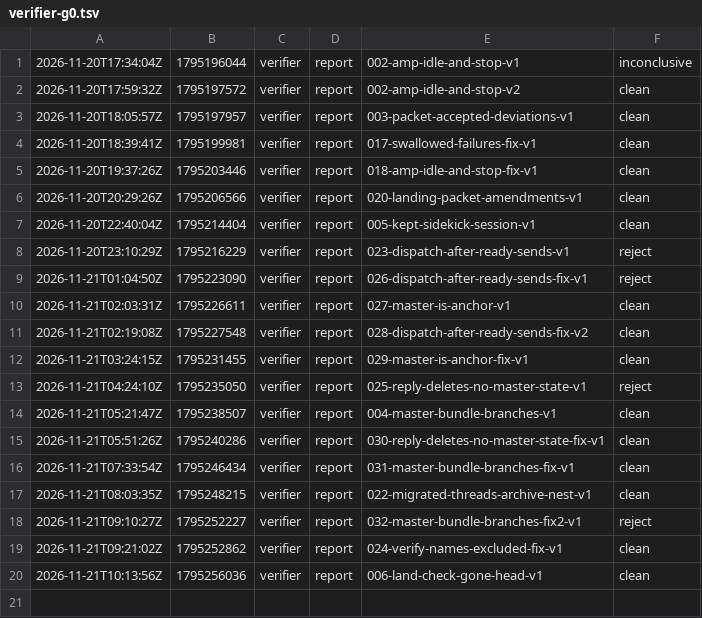
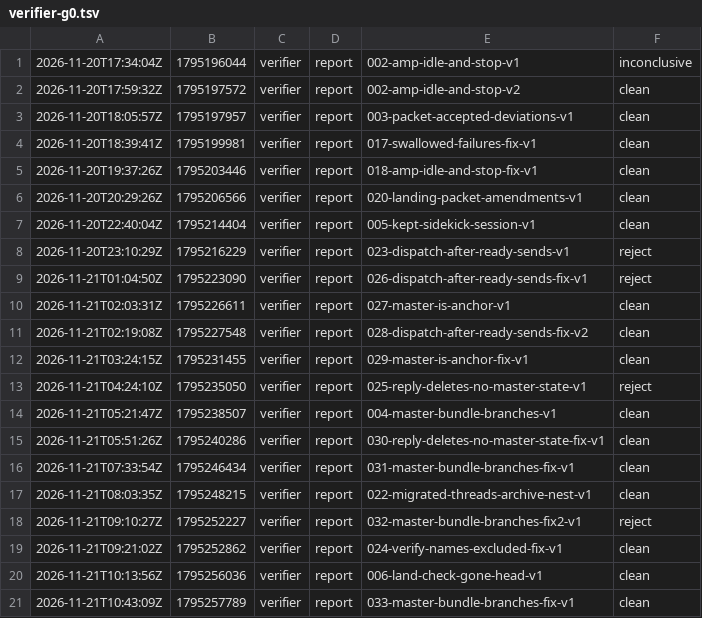
Before and after one commit to br1anchen/open-pstack, a TSV file: events/verifier-g0.tsv, drawn as a sheet.

Commit message:
kitchen: verifier publishes 2 files
Co-authored-by: Brian Chen <brianchen8990@gmail.com>

```diff
--- a/events/verifier-g0.tsv
+++ b/events/verifier-g0.tsv
@@ -20 +20,2 @@
 2026-11-21T10:13:56Z	1795256036	verifier	report	006-land-check-gone-head-v1	clean
+2026-11-21T10:43:09Z	1795257789	verifier	report	033-master-bundle-branches-fix-v1	clean
```
Also changed, not shown: 1 other file.
